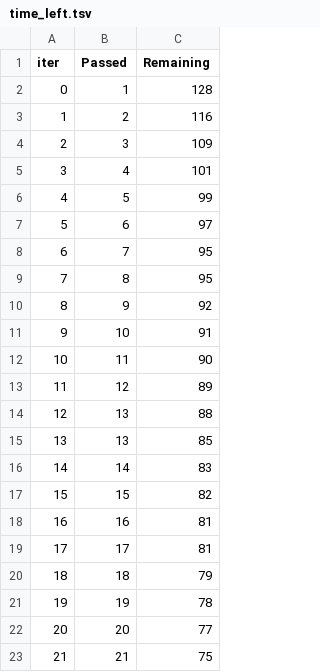
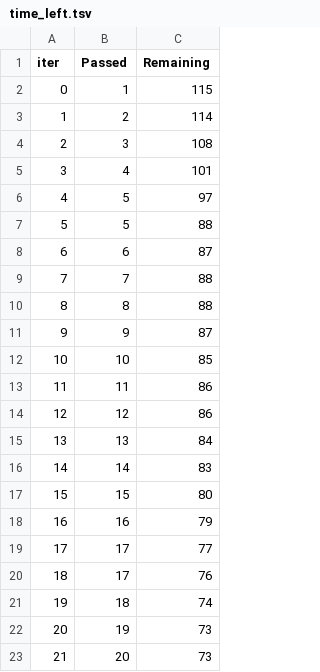
Before and after one commit to AbdelAziz07-10/Student-Performance-Prediction, a TSV file: catboost_info/time_left.tsv, drawn as a sheet; only a part is shown; the diff covers the shown part only.

```diff
--- a/catboost_info/time_left.tsv
+++ b/catboost_info/time_left.tsv
@@ -1,23 +1,23 @@
 iter	Passed	Remaining
-0	1	128
-1	2	116
-2	3	109
+0	1	115
+1	2	114
+2	3	108
 3	4	101
-4	5	99
-5	6	97
-6	7	95
-7	8	95
-8	9	92
-9	10	91
-10	11	90
-11	12	89
-12	13	88
-13	13	85
+4	5	97
+5	5	88
+6	6	87
+7	7	88
+8	8	88
+9	9	87
+10	10	85
+11	11	86
+12	12	86
+13	13	84
 14	14	83
-15	15	82
-16	16	81
-17	17	81
-18	18	79
-19	19	78
-20	20	77
-21	21	75
+15	15	80
+16	16	79
+17	17	77
+18	17	76
+19	18	74
+20	19	73
+21	20	73
```
Also changed, not shown: 145 edited cells elsewhere in this file, 3 other files.
